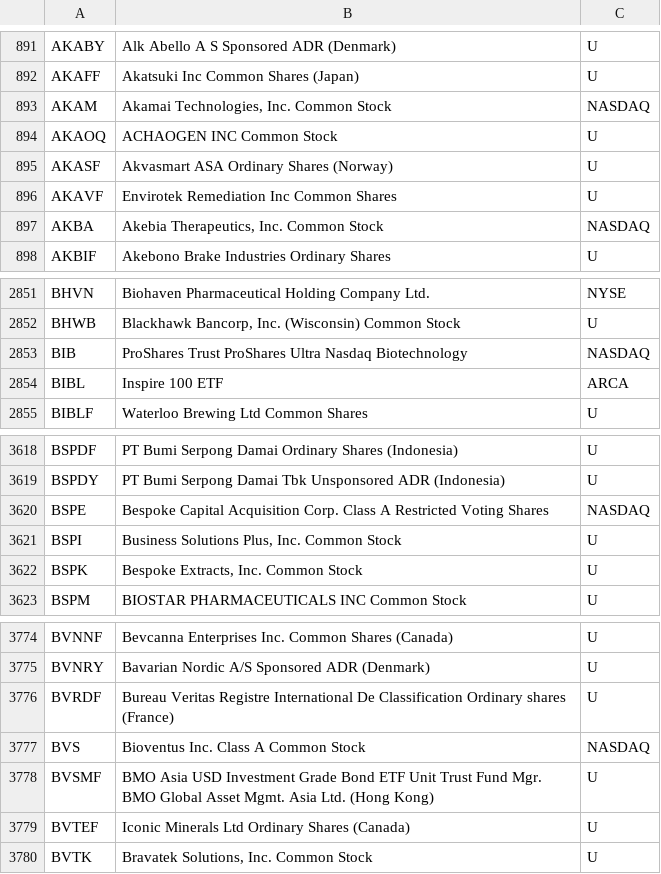
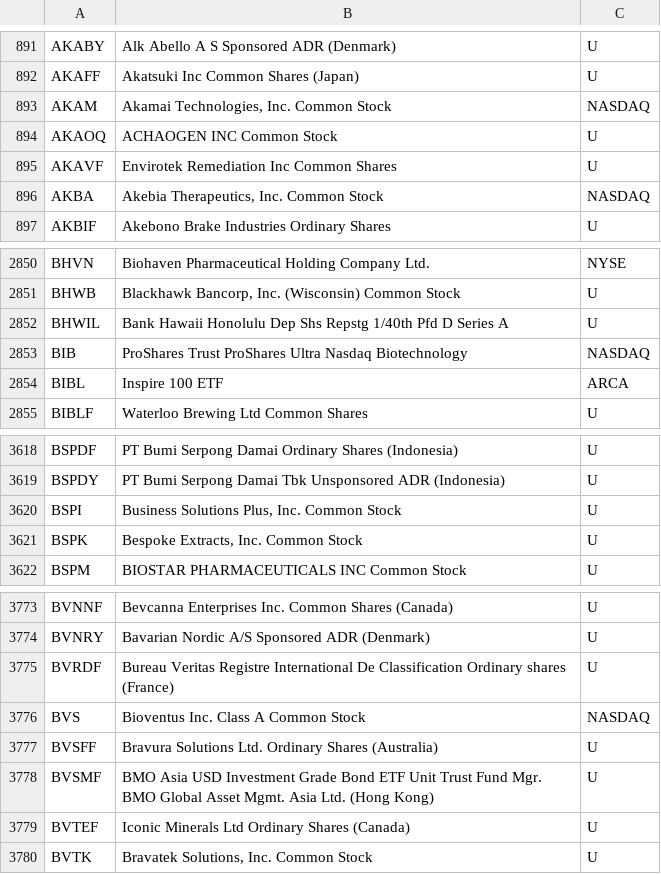
Before and after one commit to haoenhui/oats-reportable, a CSV file: oats-00000.csv, drawn as a sheet; only a part is shown, gaps mark what is left out; removed rows and columns are numbered as before the commit, all else as after; the diff names each change by its address in the sheet, - before the commit and + after, or states it on an @@ line.

```diff
--- a/oats-00000.csv
+++ b/oats-00000.csv
-row 895: AKASF | Akvasmart ASA Ordinary Shares (Norway) | U
+row 2852: BHWIL | Bank Hawaii Honolulu Dep Shs Repstg 1/40th Pfd D Series A | U
-row 3620: BSPE | Bespoke Capital Acquisition Corp. Class A Restricted Voting Shares | NASDAQ
+row 3777: BVSFF | Bravura Solutions Ltd. Ordinary Shares (Australia) | U
```
Also changed, not shown: oats-05000.csv, oats-10000.csv, 2 other files.
